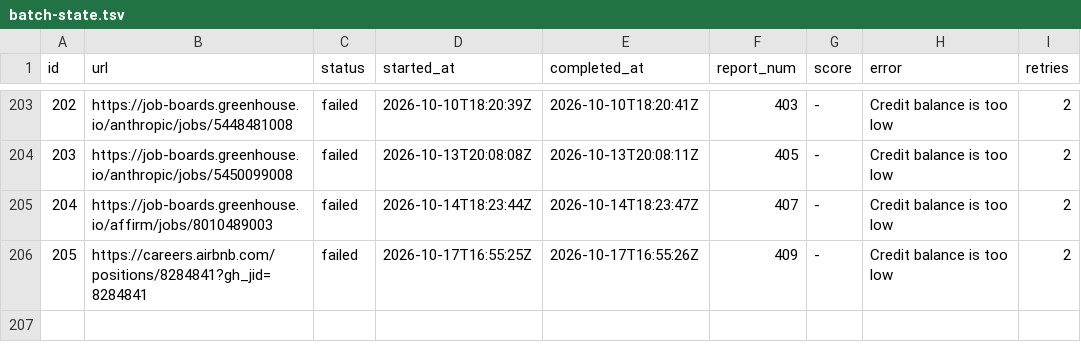
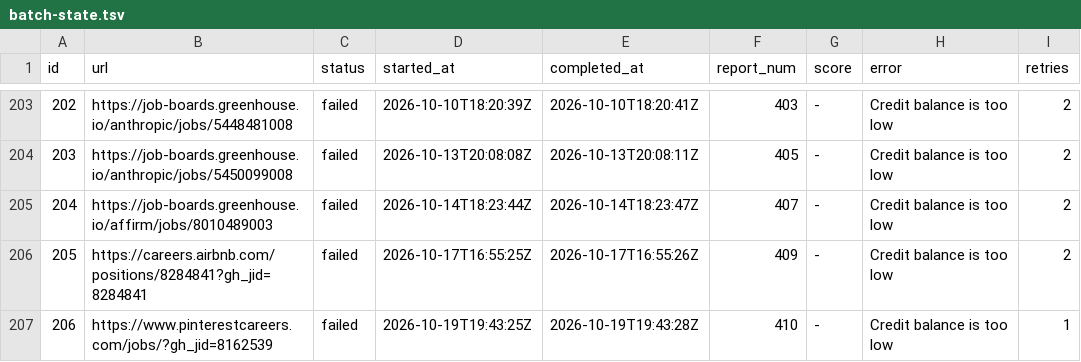
Before and after one commit to snigdhagaddam94/WorldOfAI, a TSV file: CareerOps/batch/batch-state.tsv, drawn as a sheet; only a part is shown, gaps mark what is left out.

```diff
--- a/CareerOps/batch/batch-state.tsv
+++ b/CareerOps/batch/batch-state.tsv
@@ -206 +206,2 @@ id	url	status	started_at	completed_at	report_num	score	error	retries
 205	https://careers.airbnb.com/positions/8284841?gh_jid=8284841	failed	2026-10-17T16:55:25Z	2026-10-17T16:55:26Z	409	-	Credit balance is too low 	2
+206	https://www.pinterestcareers.com/jobs/?gh_jid=8162539	failed	2026-10-19T19:43:25Z	2026-10-19T19:43:28Z	410	-	Credit balance is too low 	1
```
Also changed, not shown: CareerOps/batch/batch-input.tsv, CareerOps/data/scan-history.tsv, 1 other file.
